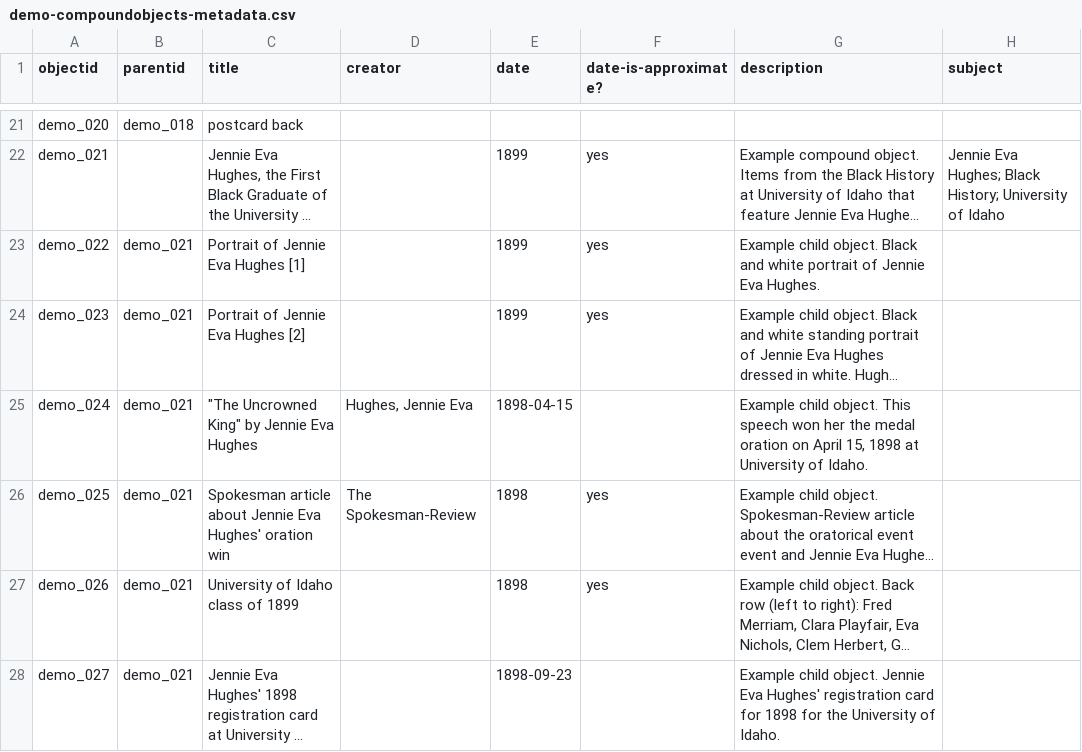
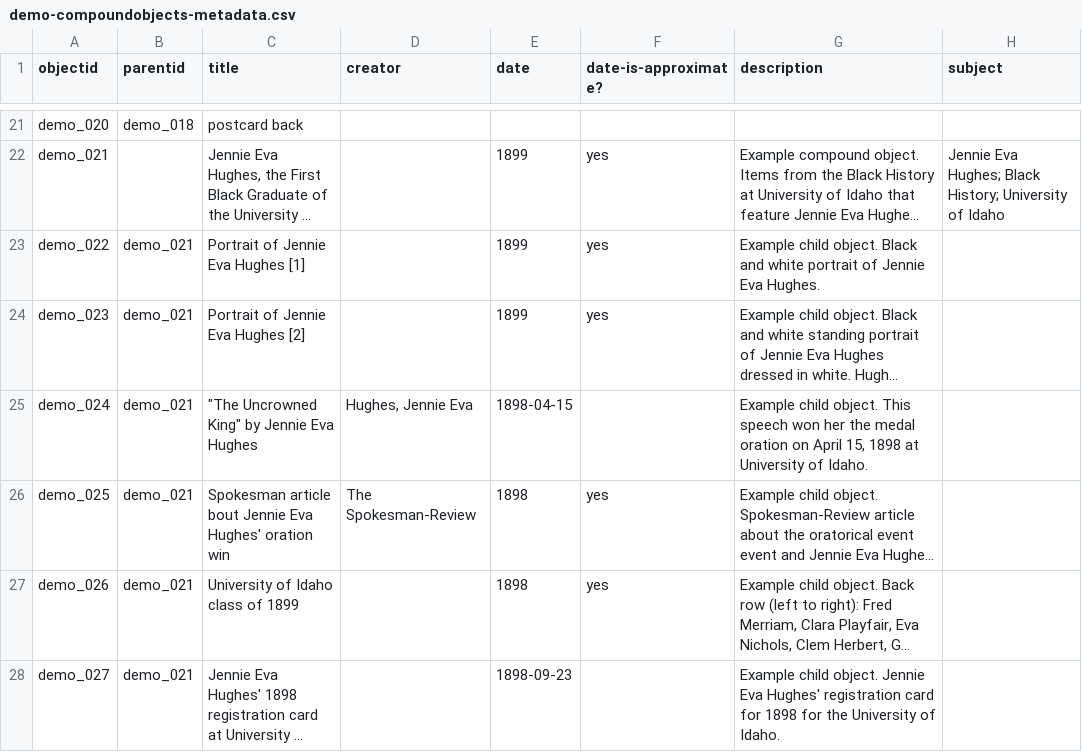
Before and after one commit to Bunxny/CustomTimeline, a CSV file: _data/demo-compoundobjects-metadata.csv, drawn as a sheet; only a part is shown, gaps mark what is left out; long unchanged cells end in …; the diff names each change by its address in the sheet, - before the commit and + after, or states it on an @@ line.

```diff
--- a/_data/demo-compoundobjects-metadata.csv
+++ b/_data/demo-compoundobjects-metadata.csv
-C26 (title): Spokesman article about Jennie Eva…
+C26 (title): Spokesman article bout Jennie Eva…
```
Also changed, not shown: 7 other files.
